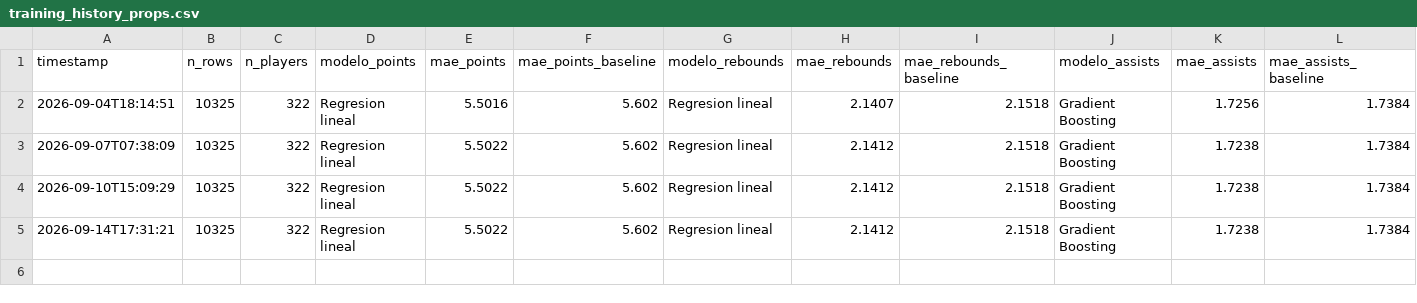
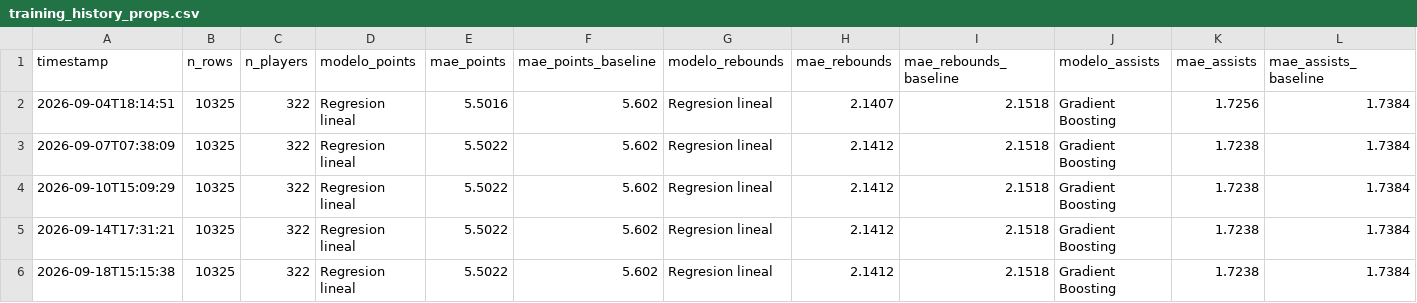
Before and after one commit to BrandonPalmaJobs/apuestas-nba, a CSV file: training_history_props.csv, drawn as a sheet; the diff names each change by its address in the sheet, - before the commit and + after, or states it on an @@ line.

```diff
--- a/training_history_props.csv
+++ b/training_history_props.csv
+row 6: 2026-09-18T15:15:38 | 10325 | 322 | Regresion lineal | 5.5022 | 5.602 | Regresion lineal | 2.1412 | 2.1518 | Gradient Boosting | 1.7238 | 1.7384
```
Also changed, not shown: training_data_nba.csv, training_history_nba.csv, 6 other files.
